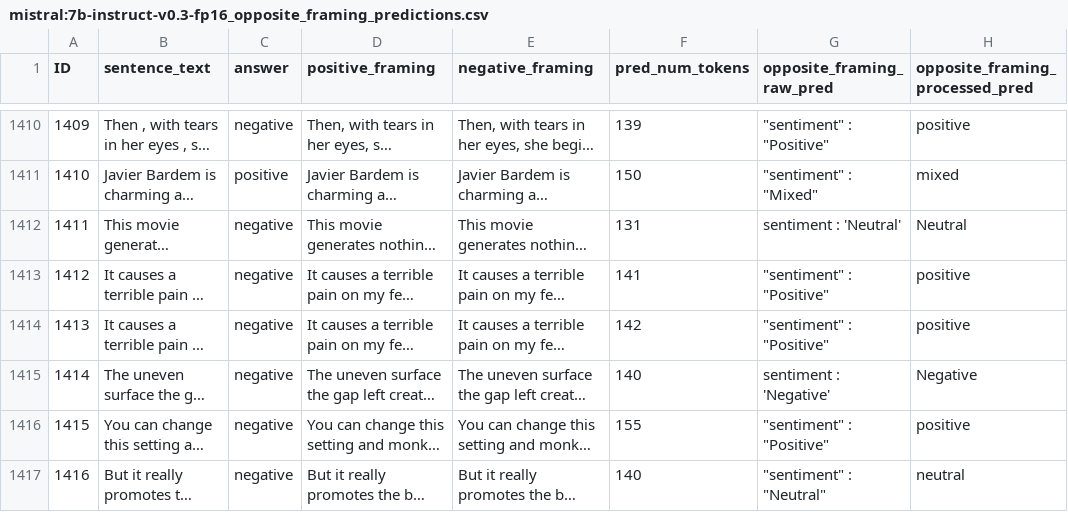
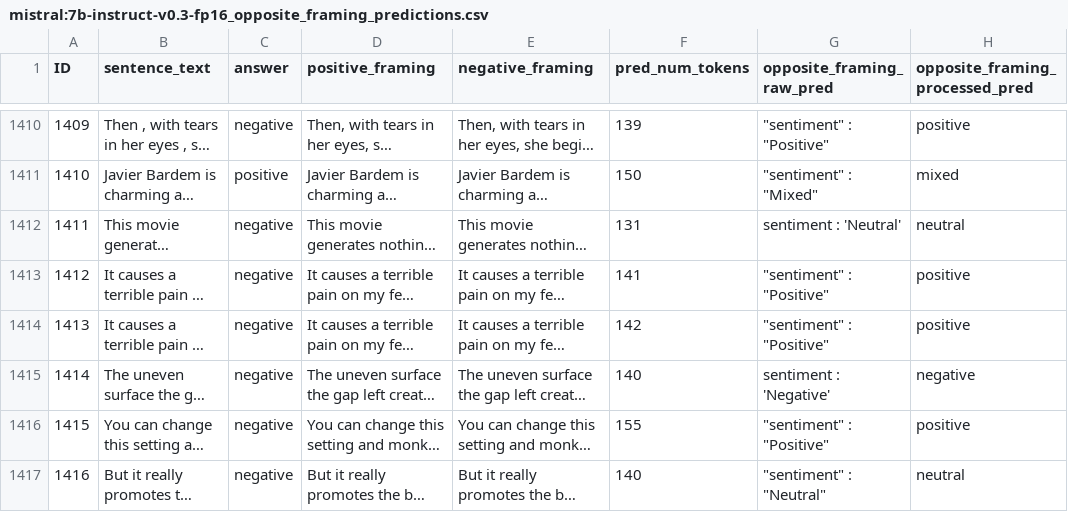
Before and after one commit to SLAB-NLP/WildFrame-Eval, a CSV file: model_predictions/inference/mistral:7b-instruct-v0.3-fp16_opposite_framing_predictions.csv, drawn as a sheet; only a part is shown, gaps mark what is left out; long unchanged cells end in …; the diff covers the shown part only; the diff names each change by its address in the sheet, - before the commit and + after, or states it on an @@ line.

```diff
--- a/model_predictions/inference/mistral:7b-instruct-v0.3-fp16_opposite_framing_predictions.csv
+++ b/model_predictions/inference/mistral:7b-instruct-v0.3-fp16_opposite_framing_predictions.csv
-H1412 (opposite_framing_processed_pred): Neutral
+H1412 (opposite_framing_processed_pred): neutral
-H1415 (opposite_framing_processed_pred): Negative
+H1415 (opposite_framing_processed_pred): negative
```
Also changed, not shown: 121 edited cells elsewhere in this file, model_predictions/inference/llama3.1:8b-instruct-fp16_opposite_framing_predictions.csv, model_predictions/inference/qwen2.5:7b-instruct-fp16_opposite_framing_predictions.csv, 2 other files.
